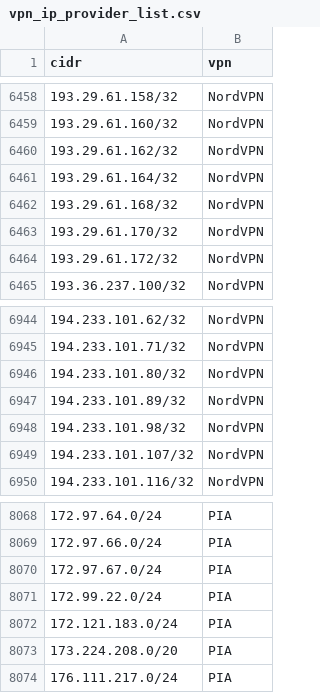
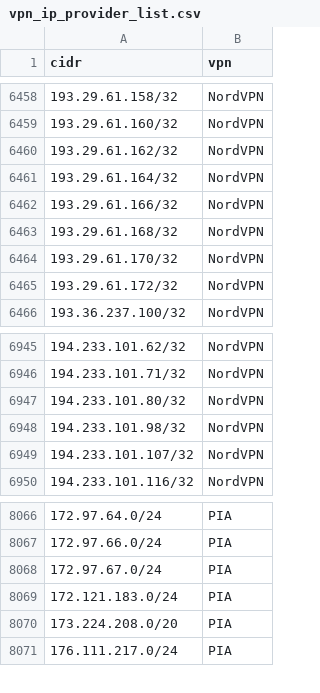
Before and after one commit to millshre5/vpnips, a CSV file: vpn_ip_provider_list.csv, drawn as a sheet; only a part is shown, gaps mark what is left out; the diff covers the shown part only.

```diff
--- a/vpn_ip_provider_list.csv
+++ b/vpn_ip_provider_list.csv
@@ -6461,2 +6461,3 @@ cidr,vpn
 193.29.61.164/32,NordVPN
+193.29.61.166/32,NordVPN
 193.29.61.168/32,NordVPN
@@ -6946,3 +6947,2 @@ cidr,vpn
 194.233.101.80/32,NordVPN
-194.233.101.89/32,NordVPN
 194.233.101.98/32,NordVPN
@@ -8070,3 +8068,2 @@ cidr,vpn
 172.97.67.0/24,PIA
-172.99.22.0/24,PIA
 172.121.183.0/24,PIA
```
Also changed, not shown: 2 added rows and 4 removed rows elsewhere in this file.
